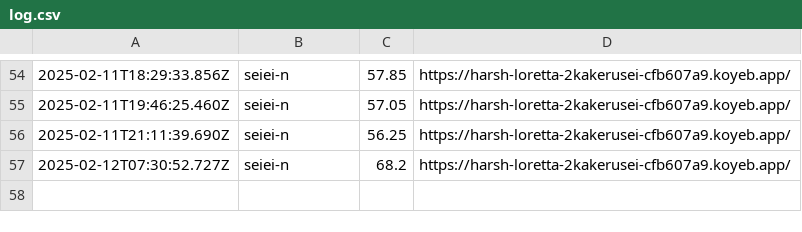
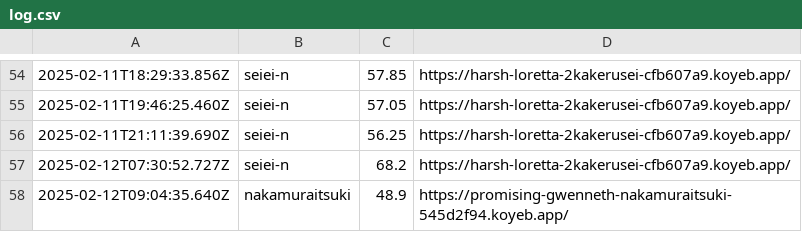
Before and after one commit to saitamau-maximum/web-speed-hackathon-2023-scoring-tool-for-2025, a CSV file: log.csv, drawn as a sheet; only a part is shown, gaps mark what is left out; the diff names each change by its address in the sheet, - before the commit and + after, or states it on an @@ line.

```diff
--- a/log.csv
+++ b/log.csv
+row 58: 2025-02-12T09:04:35.640Z | nakamuraitsuki | 48.9 | https://promising-gwenneth-nakamuraitsuki-545d2f94.koyeb.app/
```
Also changed, not shown: score.csv, 1 other file.
